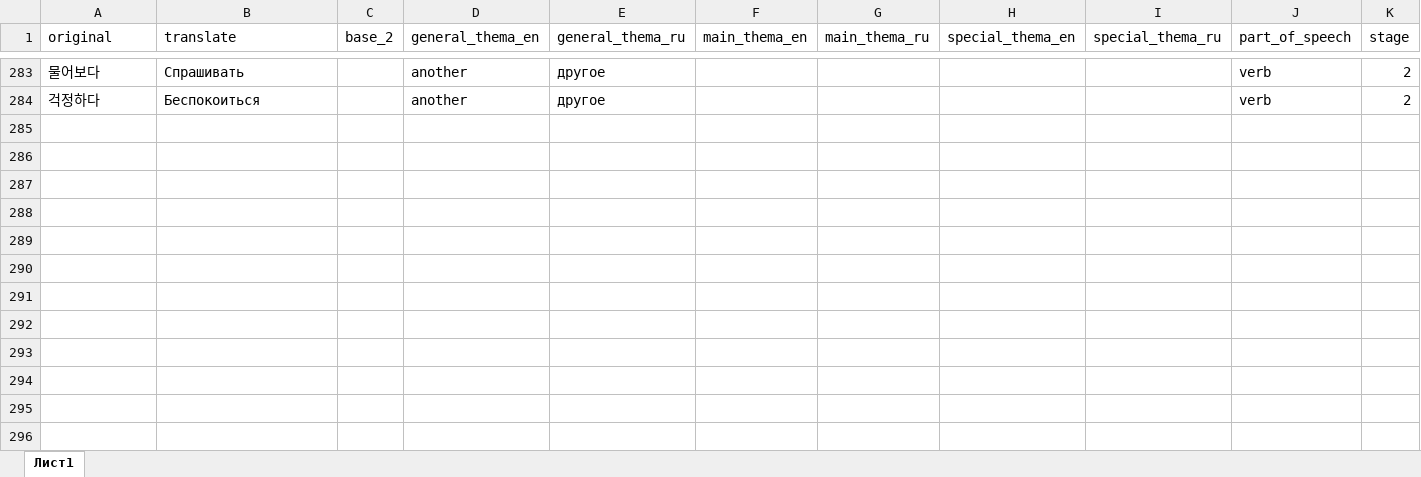
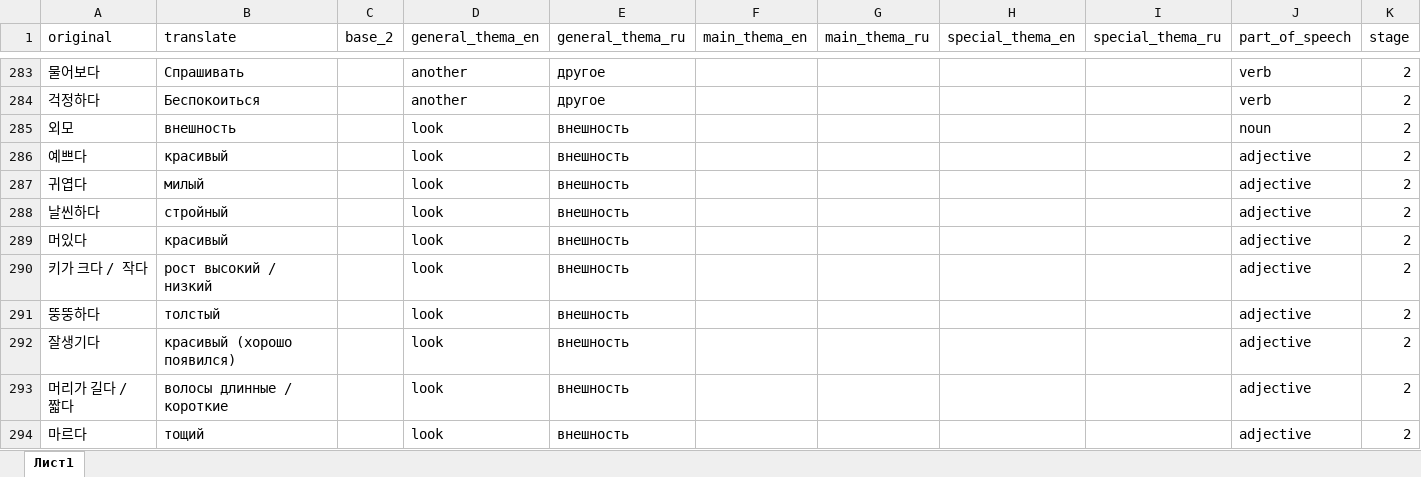
Before and after one commit to zinchuk0480/korean, an Excel workbook: static/word_db.xlsx, sheet Лист1, drawn as a sheet; only a part is shown, gaps mark what is left out; values as stored, in another font and other column widths than the file's, no borders; the diff names each change by its address in the sheet, - before the commit and + after, or states it on an @@ line.

Commit message:
add rules and words

```diff
--- a/static/word_db.xlsx (sheet Лист1)
+++ b/static/word_db.xlsx (sheet Лист1)
+row 285: 외모 | внешность |  | look | внешность |  |  |  |  | noun | 2
+row 286: 예쁘다 | красивый |  | look | внешность |  |  |  |  | adjective | 2
+row 287: 귀엽다 | милый |  | look | внешность |  |  |  |  | adjective | 2
+row 288: 날씬하다 | стройный |  | look | внешность |  |  |  |  | adjective | 2
+row 289: 머있다 | красивый |  | look | внешность |  |  |  |  | adjective | 2
+row 290: 키가 크다 / 작다 | рост высокий / низкий |  | look | внешность |  |  |  |  | adjective | 2
+row 291: 뚱뚱하다 | толстый |  | look | внешность |  |  |  |  | adjective | 2
+row 292: 잘생기다 | красивый (хорошо появился) |  | look | внешность |  |  |  |  | adjective | 2
+row 293: 머리가 길다 / 짧다 | волосы длинные / короткие |  | look | внешность |  |  |  |  | adjective | 2
+row 294: 마르다 | тощий |  | look | внешность |  |  |  |  | adjective | 2
```
Also changed, not shown: 1 other file.
